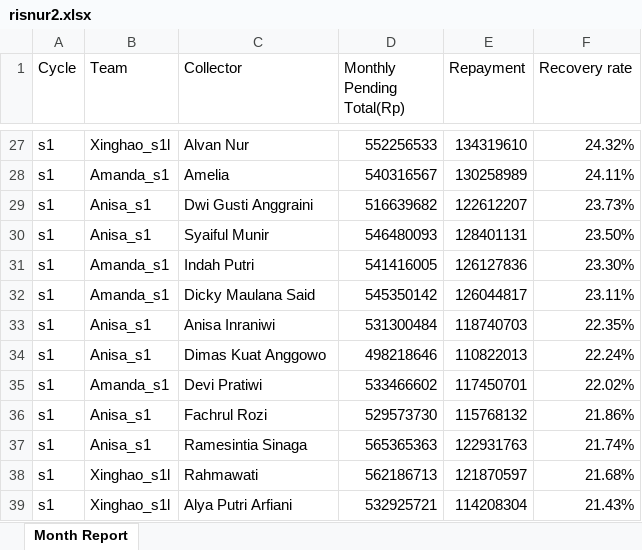
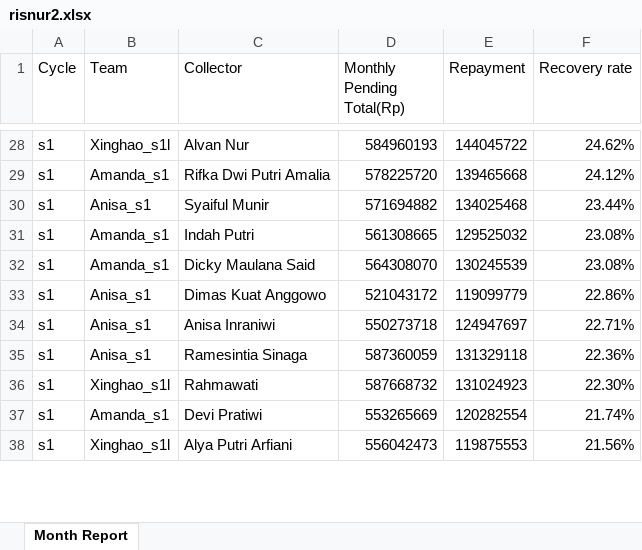
Before and after one commit to hansyahm99/report_s1, an Excel workbook: risnur2.xlsx, sheet Month Report, drawn as a sheet; only a part is shown, gaps mark what is left out; values as stored, in another font and other column widths than the file's, no borders; removed rows and columns are numbered as before the commit, all else as after; the diff covers the shown part only; the diff names each change by its address in the sheet, - before the commit and + after, or states it on an @@ line.

```diff
--- a/risnur2.xlsx (sheet Month Report)
+++ b/risnur2.xlsx (sheet Month Report)
-D28 (Monthly Pending Total(Rp)): 552256533
+D28 (Monthly Pending Total(Rp)): 584960193
-E28 (Repayment): 134319610
+E28 (Repayment): 144045722
-F28 (Recovery rate): 24.32%
+F28 (Recovery rate): 24.62%
-row 28: s1 | Amanda_s1 | Amelia | 540316567 | 130258989 | 24.11%
-row 29: s1 | Anisa_s1 | Dwi Gusti Anggraini | 516639682 | 122612207 | 23.73%
+row 29: s1 | Amanda_s1 | Rifka Dwi Putri Amalia | 578225720 | 139465668 | 24.12%
-D30 (Monthly Pending Total(Rp)): 546480093
+D30 (Monthly Pending Total(Rp)): 571694882
-E30 (Repayment): 128401131
+E30 (Repayment): 134025468
-F30 (Recovery rate): 23.50%
+F30 (Recovery rate): 23.44%
-D31 (Monthly Pending Total(Rp)): 541416005
+D31 (Monthly Pending Total(Rp)): 561308665
-E31 (Repayment): 126127836
+E31 (Repayment): 129525032
-F31 (Recovery rate): 23.30%
+F31 (Recovery rate): 23.08%
-D32 (Monthly Pending Total(Rp)): 545350142
+D32 (Monthly Pending Total(Rp)): 564308070
-E32 (Repayment): 126044817
+E32 (Repayment): 130245539
-F32 (Recovery rate): 23.11%
+F32 (Recovery rate): 23.08%
-row 33: s1 | Anisa_s1 | Anisa Inraniwi | 531300484 | 118740703 | 22.35%
-D33 (Monthly Pending Total(Rp)): 498218646
+D33 (Monthly Pending Total(Rp)): 521043172
-E33 (Repayment): 110822013
+E33 (Repayment): 119099779
-F33 (Recovery rate): 22.24%
+F33 (Recovery rate): 22.86%
-row 35: s1 | Amanda_s1 | Devi Pratiwi | 533466602 | 117450701 | 22.02%
-row 36: s1 | Anisa_s1 | Fachrul Rozi | 529573730 | 115768132 | 21.86%
+row 34: s1 | Anisa_s1 | Anisa Inraniwi | 550273718 | 124947697 | 22.71%
-D35 (Monthly Pending Total(Rp)): 565365363
+D35 (Monthly Pending Total(Rp)): 587360059
-E35 (Repayment): 122931763
+E35 (Repayment): 131329118
-F35 (Recovery rate): 21.74%
+F35 (Recovery rate): 22.36%
-D36 (Monthly Pending Total(Rp)): 562186713
+D36 (Monthly Pending Total(Rp)): 587668732
-E36 (Repayment): 121870597
+E36 (Repayment): 131024923
-F36 (Recovery rate): 21.68%
+F36 (Recovery rate): 22.30%
+row 37: s1 | Amanda_s1 | Devi Pratiwi | 553265669 | 120282554 | 21.74%
-D38 (Monthly Pending Total(Rp)): 532925721
+D38 (Monthly Pending Total(Rp)): 556042473
-E38 (Repayment): 114208304
+E38 (Repayment): 119875553
-F38 (Recovery rate): 21.43%
+F38 (Recovery rate): 21.56%
```
Also changed, not shown: 17 added rows, 15 removed rows and 72 edited cells elsewhere in this sheet, nurlita2.xlsx, riska2.xlsx, 1 other file.
